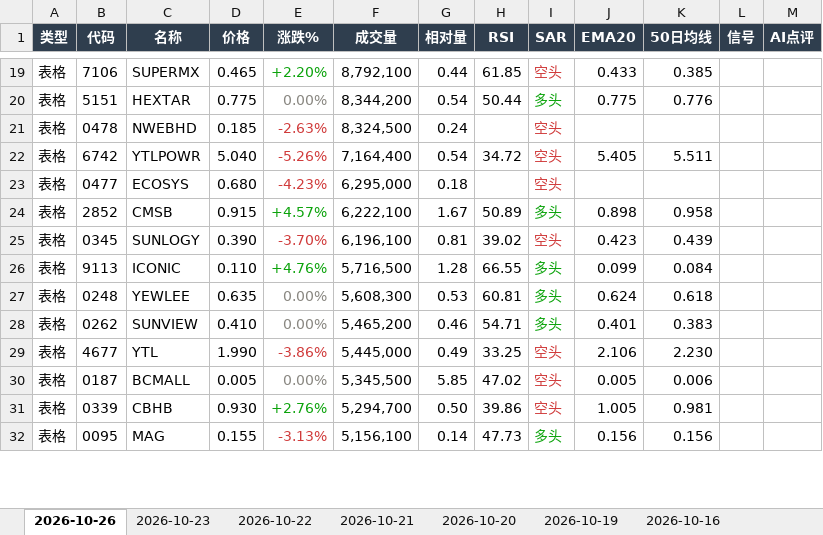
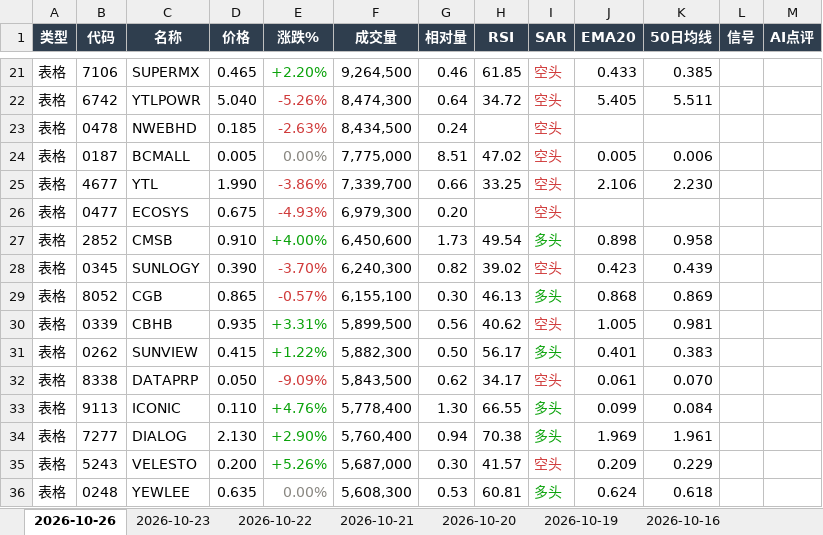
Before and after one commit to CJA231/Bursa-bot, an Excel workbook: docs/downloads/bursa-report-last7.xlsx, sheet 2026-10-26, drawn as a sheet; only a part is shown, gaps mark what is left out; values as stored, in another font and other column widths than the file's, no borders; removed rows and columns are numbered as before the commit, all else as after; the diff covers the shown part only; the diff names each change by its address in the sheet, - before the commit and + after, or states it on an @@ line.

```diff
--- a/docs/downloads/bursa-report-last7.xlsx (sheet 2026-10-26)
+++ b/docs/downloads/bursa-report-last7.xlsx (sheet 2026-10-26)
-F21 (成交量): 8,792,100
+F21 (成交量): 9,264,500
-G21 (相对量): 0.44
+G21 (相对量): 0.46
-row 20: 表格 | 5151 | HEXTAR | 0.775 | 0.00% | 8,344,200 | 0.54 | 50.44 | 多头 | 0.775 | 0.776
+row 22: 表格 | 6742 | YTLPOWR | 5.040 | -5.26% | 8,474,300 | 0.64 | 34.72 | 空头 | 5.405 | 5.511
-F23 (成交量): 8,324,500
+F23 (成交量): 8,434,500
-row 22: 表格 | 6742 | YTLPOWR | 5.040 | -5.26% | 7,164,400 | 0.54 | 34.72 | 空头 | 5.405 | 5.511
+row 24: 表格 | 0187 | BCMALL | 0.005 | 0.00% | 7,775,000 | 8.51 | 47.02 | 空头 | 0.005 | 0.006
+row 25: 表格 | 4677 | YTL | 1.990 | -3.86% | 7,339,700 | 0.66 | 33.25 | 空头 | 2.106 | 2.230
-D26 (价格): 0.680
+D26 (价格): 0.675
-E26 (涨跌%): -4.23%
+E26 (涨跌%): -4.93%
-F26 (成交量): 6,295,000
+F26 (成交量): 6,979,300
-G26 (相对量): 0.18
+G26 (相对量): 0.20
-D27 (价格): 0.915
+D27 (价格): 0.910
-E27 (涨跌%): +4.57%
+E27 (涨跌%): +4.00%
-F27 (成交量): 6,222,100
+F27 (成交量): 6,450,600
-G27 (相对量): 1.67
+G27 (相对量): 1.73
-H27 (RSI): 50.89
+H27 (RSI): 49.54
-F28 (成交量): 6,196,100
+F28 (成交量): 6,240,300
-G28 (相对量): 0.81
+G28 (相对量): 0.82
+row 29: 表格 | 8052 | CGB | 0.865 | -0.57% | 6,155,100 | 0.30 | 46.13 | 多头 | 0.868 | 0.869
+row 30: 表格 | 0339 | CBHB | 0.935 | +3.31% | 5,899,500 | 0.56 | 40.62 | 空头 | 1.005 | 0.981
+row 31: 表格 | 0262 | SUNVIEW | 0.415 | +1.22% | 5,882,300 | 0.50 | 56.17 | 多头 | 0.401 | 0.383
+row 32: 表格 | 8338 | DATAPRP | 0.050 | -9.09% | 5,843,500 | 0.62 | 34.17 | 空头 | 0.061 | 0.070
-F33 (成交量): 5,716,500
+F33 (成交量): 5,778,400
-G33 (相对量): 1.28
+G33 (相对量): 1.30
+row 34: 表格 | 7277 | DIALOG | 2.130 | +2.90% | 5,760,400 | 0.94 | 70.38 | 多头 | 1.969 | 1.961
+row 35: 表格 | 5243 | VELESTO | 0.200 | +5.26% | 5,687,000 | 0.30 | 41.57 | 空头 | 0.209 | 0.229
-row 28: 表格 | 0262 | SUNVIEW | 0.410 | 0.00% | 5,465,200 | 0.46 | 54.71 | 多头 | 0.401 | 0.383
-row 29: 表格 | 4677 | YTL | 1.990 | -3.86% | 5,445,000 | 0.49 | 33.25 | 空头 | 2.106 | 2.230
-row 30: 表格 | 0187 | BCMALL | 0.005 | 0.00% | 5,345,500 | 5.85 | 47.02 | 空头 | 0.005 | 0.006
-row 31: 表格 | 0339 | CBHB | 0.930 | +2.76% | 5,294,700 | 0.50 | 39.86 | 空头 | 1.005 | 0.981
-row 32: 表格 | 0095 | MAG | 0.155 | -3.13% | 5,156,100 | 0.14 | 47.73 | 多头 | 0.156 | 0.156
```
Also changed, not shown: 76 added rows, 57 removed rows, 165 edited cells and cell formats elsewhere in this sheet, docs/downloads/2026-10-26/bursa-report-2026-10-26.xlsx, 31 other files.
